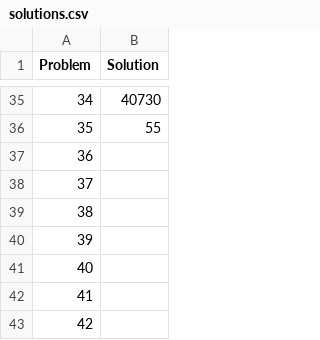
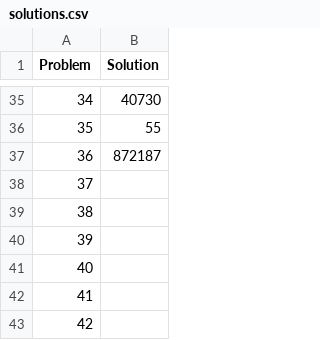
Before and after one commit to mang-s/Project-Euler-Solutions, a CSV file: solutions.csv, drawn as a sheet; only a part is shown, gaps mark what is left out.

Commit message:
Problem 36

```diff
--- a/solutions.csv
+++ b/solutions.csv
@@ -36,3 +36,3 @@ Problem,Solution
 35,55
-36,
+36,872187
 37,
```
Also changed, not shown: 1 other file.
